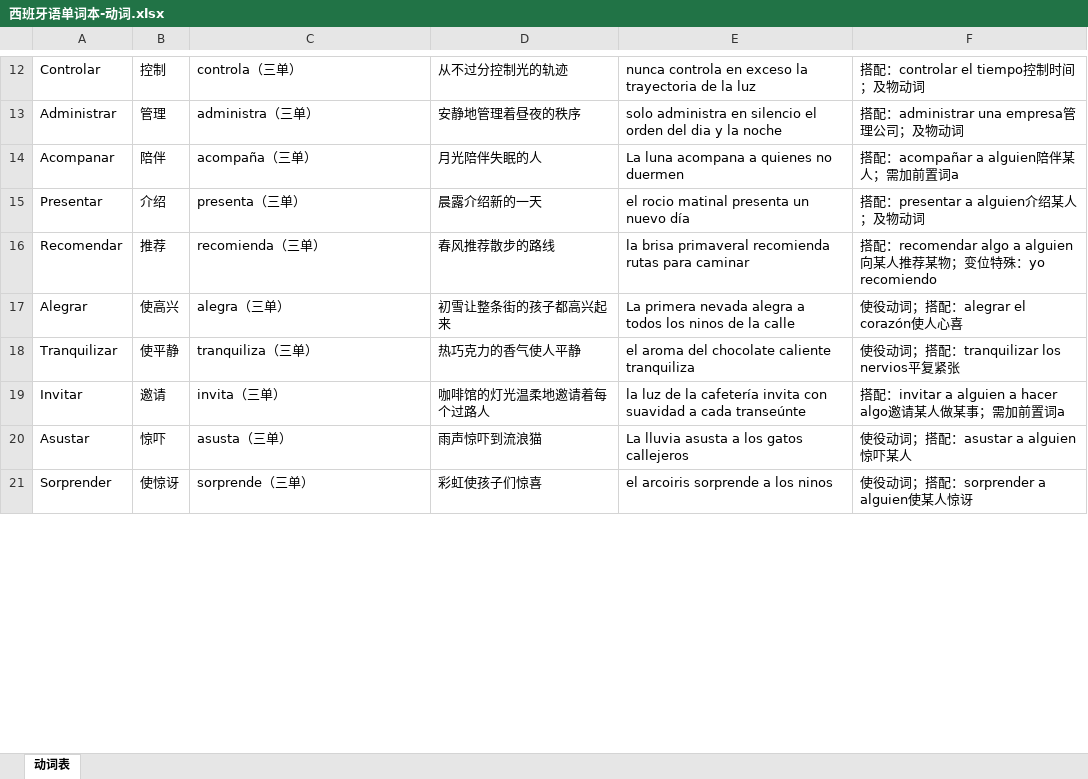
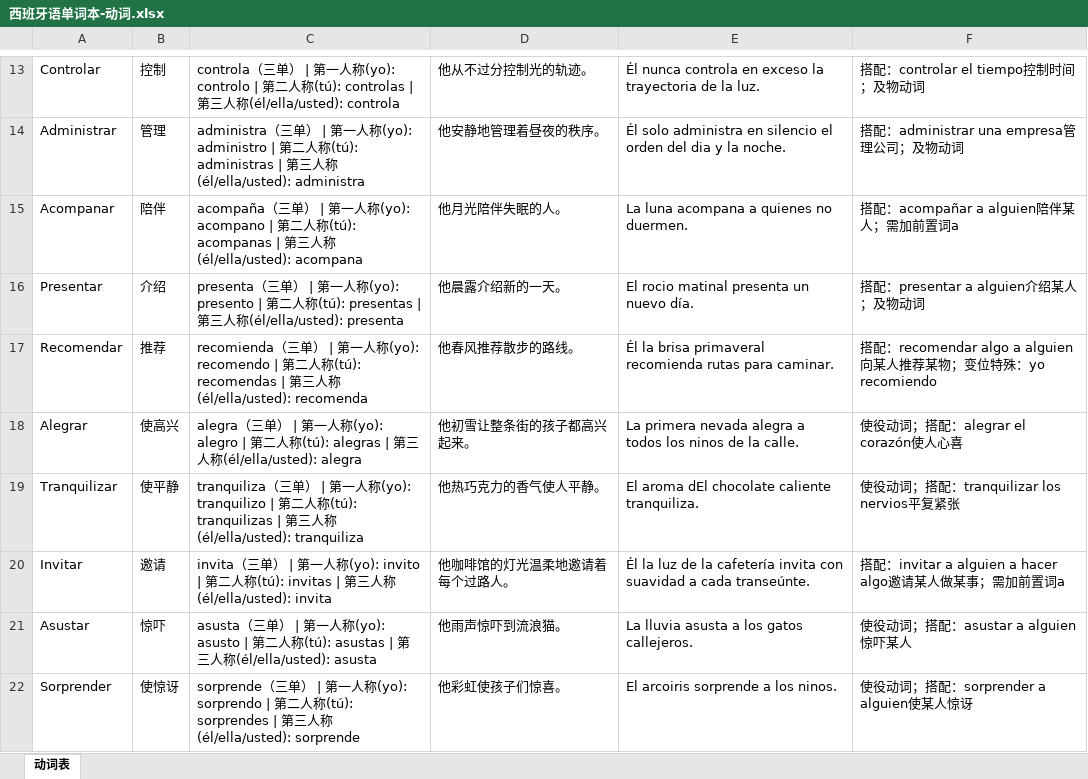
Before and after one commit to ydy075280-oss/vocabulario-espanol, an Excel workbook: server/src/data/西班牙语单词本-动词.xlsx, sheet 动词表, drawn as a sheet; only a part is shown, gaps mark what is left out; values as stored, in another font and other column widths than the file's, no cell formats; charts and pictures not drawn; addresses are those after the commit; the diff covers the shown part only; the diff names each change by its address in the sheet, - before the commit and + after, or states it on an @@ line.

```diff
--- a/server/src/data/西班牙语单词本-动词.xlsx (sheet 动词表)
+++ b/server/src/data/西班牙语单词本-动词.xlsx (sheet 动词表)
-C13: …（三单）
+C13: …（三单） | 第一人称(yo): controlo | 第二人称(tú): controlas | 第三人称(él/ella/usted): controla
-D13: 从不过分控制光的轨迹
+D13: 他从不过分控制光的轨迹。
-E13: nunca controla en exceso la trayectoria de la luz
+E13: Él nunca controla en exceso la trayectoria de la luz.
-C14: …单）
+C14: …单） | 第一人称(yo): administro | 第二人称(tú): administras | 第三人称(él/ella/usted): administra
-D14: 安静地管理着昼夜的秩序
+D14: 他安静地管理着昼夜的秩序。
-E14: solo administra en silencio el orden del dia y la noche
+E14: Él solo administra en silencio el orden del dia y la noche.
-C15: …（三单）
+C15: …（三单） | 第一人称(yo): acompano | 第二人称(tú): acompanas | 第三人称(él/ella/usted): acompana
-D15: 月光陪伴失眠的人
+D15: 他月光陪伴失眠的人。
-E15: La luna acompana a quienes no duermen
+E15: La luna acompana a quienes no duermen.
-C16: …（三单）
+C16: …（三单） | 第一人称(yo): presento | 第二人称(tú): presentas | 第三人称(él/ella/usted): presenta
-D16: 晨露介绍新的一天
+D16: 他晨露介绍新的一天。
-E16: el rocio matinal presenta un nuevo día
+E16: El rocio matinal presenta un nuevo día.
-C17: …单）
+C17: …单） | 第一人称(yo): recomendo | 第二人称(tú): recomendas | 第三人称(él/ella/usted): recomenda
-D17: 春风推荐散步的路线
+D17: 他春风推荐散步的路线。
-E17: la brisa primaveral recomienda rutas para caminar
+E17: Él la brisa primaveral recomienda rutas para caminar.
-C18: alegra（三单）
+C18: alegra（三单） | 第一人称(yo): alegro | 第二人称(tú): alegras | 第三人称(él/ella/usted): alegra
-D18: 初雪让整条街的孩子都高兴起来
+D18: 他初雪让整条街的孩子都高兴起来。
-E18: …de la calle
+E18: …de la calle.
-C19: …单）
+C19: …单） | 第一人称(yo): tranquilizo | 第二人称(tú): tranquilizas | 第三人称(él/ella/usted): tranquiliza
-D19: 热巧克力的香气使人平静
+D19: 他热巧克力的香气使人平静。
-E19: el aroma del chocolate caliente tranquiliza
+E19: El aroma dEl chocolate caliente tranquiliza.
-C20: invita（三单）
+C20: invita（三单） | 第一人称(yo): invito | 第二人称(tú): invitas | 第三人称(él/ella/usted): invita
-D20: 咖啡馆的灯光温柔地邀请着每个过路人
+D20: 他咖啡馆的灯光温柔地邀请着每个过路人。
-E20: la luz de la cafetería invita con suavidad a cada transeúnte
+E20: Él la luz de la cafetería invita con suavidad a cada transeúnte.
-C21: asusta（三单）
+C21: asusta（三单） | 第一人称(yo): asusto | 第二人称(tú): asustas | 第三人称(él/ella/usted): asusta
-D21: 雨声惊吓到流浪猫
+D21: 他雨声惊吓到流浪猫。
-E21: La lluvia asusta a los gatos callejeros
+E21: La lluvia asusta a los gatos callejeros.
-C22: …单）
+C22: …单） | 第一人称(yo): sorprendo | 第二人称(tú): sorprendes | 第三人称(él/ella/usted): sorprende
-D22: 彩虹使孩子们惊喜
+D22: 他彩虹使孩子们惊喜。
-E22: el arcoiris sorprende a los ninos
+E22: El arcoiris sorprende a los ninos.
```
Also changed, not shown: 1 added row and 330 edited cells elsewhere in this sheet, cell formats, charts or pictures, server/src/data/西班牙语单词本-副词.xlsx, server/src/data/西班牙语单词本-名词.xlsx, 12 other files.
